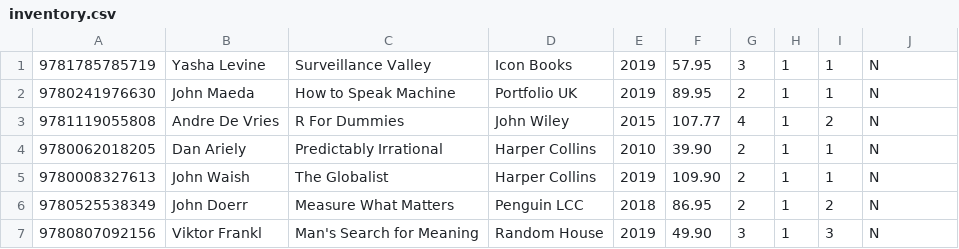
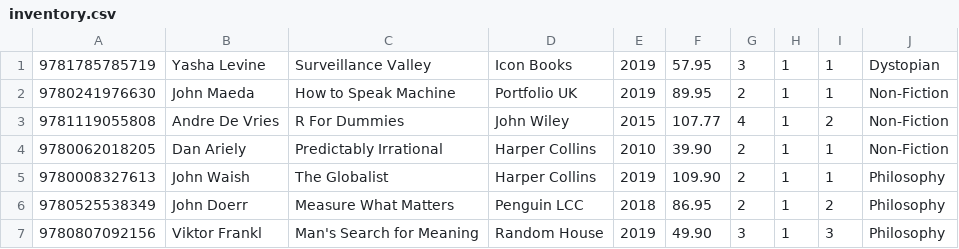
Before and after one commit to KohGeek/Bookstore-Inventory, a CSV file: doc/inventory.csv, drawn as a sheet.

Commit message:
Update inventory.csv
genre are supposed to have names!

```diff
--- a/doc/inventory.csv
+++ b/doc/inventory.csv
@@ -1,7 +1,7 @@
-9781785785719,Yasha Levine,Surveillance Valley,Icon Books,2019,57.95,3,1,1,N
-9780241976630,John Maeda,How to Speak Machine,Portfolio UK,2019,89.95,2,1,1,N
-9781119055808,Andre De Vries,R For Dummies,John Wiley,2015,107.77,4,1,2,N
-9780062018205,Dan Ariely,Predictably Irrational,Harper Collins,2010,39.90,2,1,1,N
-9780008327613,John Waish,The Globalist,Harper Collins,2019,109.90,2,1,1,N
-9780525538349,John Doerr,Measure What Matters,Penguin LCC,2018,86.95,2,1,2,N
-9780807092156,Viktor Frankl,Man's Search for Meaning,Random House,2019,49.90,3,1,3,N
+9781785785719,Yasha Levine,Surveillance Valley,Icon Books,2019,57.95,3,1,1,Dystopian
+9780241976630,John Maeda,How to Speak Machine,Portfolio UK,2019,89.95,2,1,1,Non-Fiction
+9781119055808,Andre De Vries,R For Dummies,John Wiley,2015,107.77,4,1,2,Non-Fiction
+9780062018205,Dan Ariely,Predictably Irrational,Harper Collins,2010,39.90,2,1,1,Non-Fiction
+9780008327613,John Waish,The Globalist,Harper Collins,2019,109.90,2,1,1,Philosophy
+9780525538349,John Doerr,Measure What Matters,Penguin LCC,2018,86.95,2,1,2,Philosophy
+9780807092156,Viktor Frankl,Man's Search for Meaning,Random House,2019,49.90,3,1,3,Philosophy
```
